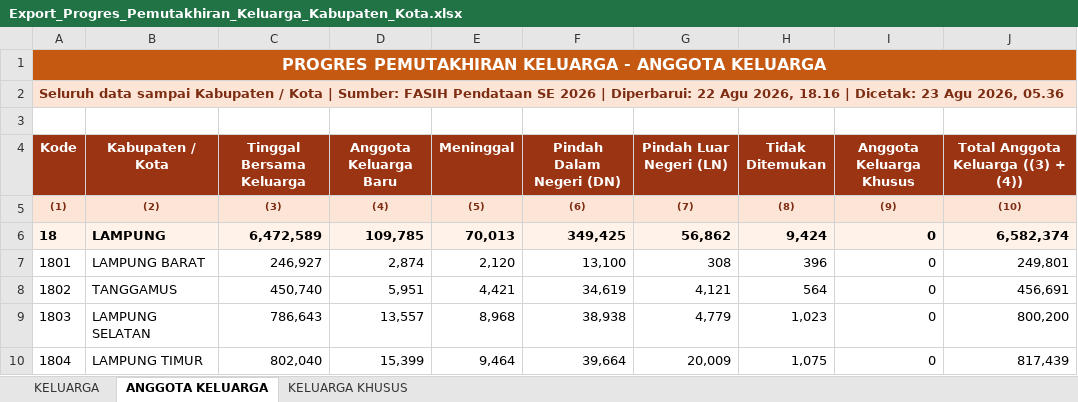
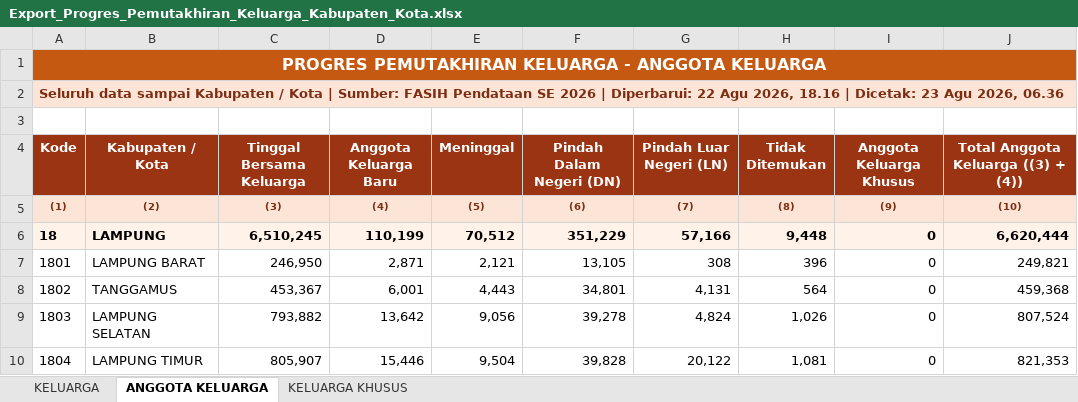
Before and after one commit to stathub1800/SE2026, an Excel workbook: data/Export_Progres_Pemutakhiran_Keluarga_Kabupaten_Kota.xlsx, sheet ANGGOTA KELUARGA, drawn as a sheet; only a part is shown; values as stored, in another font and other column widths than the file's, no borders; the diff covers the shown part only; the diff names each change by its address in the sheet, - before the commit and + after, or states it on an @@ line.

```diff
--- a/data/Export_Progres_Pemutakhiran_Keluarga_Kabupaten_Kota.xlsx (sheet ANGGOTA KELUARGA)
+++ b/data/Export_Progres_Pemutakhiran_Keluarga_Kabupaten_Kota.xlsx (sheet ANGGOTA KELUARGA)
-A2 (Kode): …Agu 2026, 05.36
+A2 (Kode): …Agu 2026, 06.36
-C6 (Tinggal Bersama Keluarga): 6,472,589
+C6 (Tinggal Bersama Keluarga): 6,510,245
-D6 (Anggota Keluarga Baru): 109,785
+D6 (Anggota Keluarga Baru): 110,199
-E6 (Meninggal): 70,013
+E6 (Meninggal): 70,512
-F6 (Pindah Dalam Negeri (DN)): 349,425
+F6 (Pindah Dalam Negeri (DN)): 351,229
-G6 (Pindah Luar Negeri (LN)): 56,862
+G6 (Pindah Luar Negeri (LN)): 57,166
-H6 (Tidak Ditemukan): 9,424
+H6 (Tidak Ditemukan): 9,448
-J6: 6,582,374
+J6: 6,620,444
-C7 (Tinggal Bersama Keluarga): 246,927
+C7 (Tinggal Bersama Keluarga): 246,950
-D7 (Anggota Keluarga Baru): 2,874
+D7 (Anggota Keluarga Baru): 2,871
-E7 (Meninggal): 2,120
+E7 (Meninggal): 2,121
-F7 (Pindah Dalam Negeri (DN)): 13,100
+F7 (Pindah Dalam Negeri (DN)): 13,105
-J7: 249,801
+J7: 249,821
-C8 (Tinggal Bersama Keluarga): 450,740
+C8 (Tinggal Bersama Keluarga): 453,367
-D8 (Anggota Keluarga Baru): 5,951
+D8 (Anggota Keluarga Baru): 6,001
-E8 (Meninggal): 4,421
+E8 (Meninggal): 4,443
-F8 (Pindah Dalam Negeri (DN)): 34,619
+F8 (Pindah Dalam Negeri (DN)): 34,801
-G8 (Pindah Luar Negeri (LN)): 4,121
+G8 (Pindah Luar Negeri (LN)): 4,131
-J8: 456,691
+J8: 459,368
-C9 (Tinggal Bersama Keluarga): 786,643
+C9 (Tinggal Bersama Keluarga): 793,882
-D9 (Anggota Keluarga Baru): 13,557
+D9 (Anggota Keluarga Baru): 13,642
-E9 (Meninggal): 8,968
+E9 (Meninggal): 9,056
-F9 (Pindah Dalam Negeri (DN)): 38,938
+F9 (Pindah Dalam Negeri (DN)): 39,278
-G9 (Pindah Luar Negeri (LN)): 4,779
+G9 (Pindah Luar Negeri (LN)): 4,824
-H9 (Tidak Ditemukan): 1,023
+H9 (Tidak Ditemukan): 1,026
-J9: 800,200
+J9: 807,524
-C10 (Tinggal Bersama Keluarga): 802,040
+C10 (Tinggal Bersama Keluarga): 805,907
-D10 (Anggota Keluarga Baru): 15,399
+D10 (Anggota Keluarga Baru): 15,446
-E10 (Meninggal): 9,464
+E10 (Meninggal): 9,504
-F10 (Pindah Dalam Negeri (DN)): 39,664
+F10 (Pindah Dalam Negeri (DN)): 39,828
-G10 (Pindah Luar Negeri (LN)): 20,009
+G10 (Pindah Luar Negeri (LN)): 20,122
-H10 (Tidak Ditemukan): 1,075
+H10 (Tidak Ditemukan): 1,081
-J10: 817,439
+J10: 821,353
```
Also changed, not shown: 1 added row, 1 removed row and 68 edited cells elsewhere in this sheet, sheet KELUARGA, sheet KELUARGA KHUSUS, data/Export_Progres_Pendataan_Kabupaten_Kota.xlsx, 1 other file.
